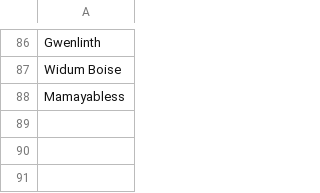
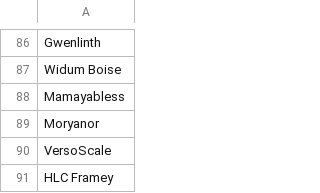
Before and after one commit to AdixPro21/thesis-osrs, a CSV file: core/data/dropped_players.csv, drawn as a sheet; only a part is shown, gaps mark what is left out; the diff names each change by its address in the sheet, - before the commit and + after, or states it on an @@ line.

```diff
--- a/core/data/dropped_players.csv
+++ b/core/data/dropped_players.csv
+row 89: Moryanor
+row 90: VersoScale
+row 91: HLC Framey
```
